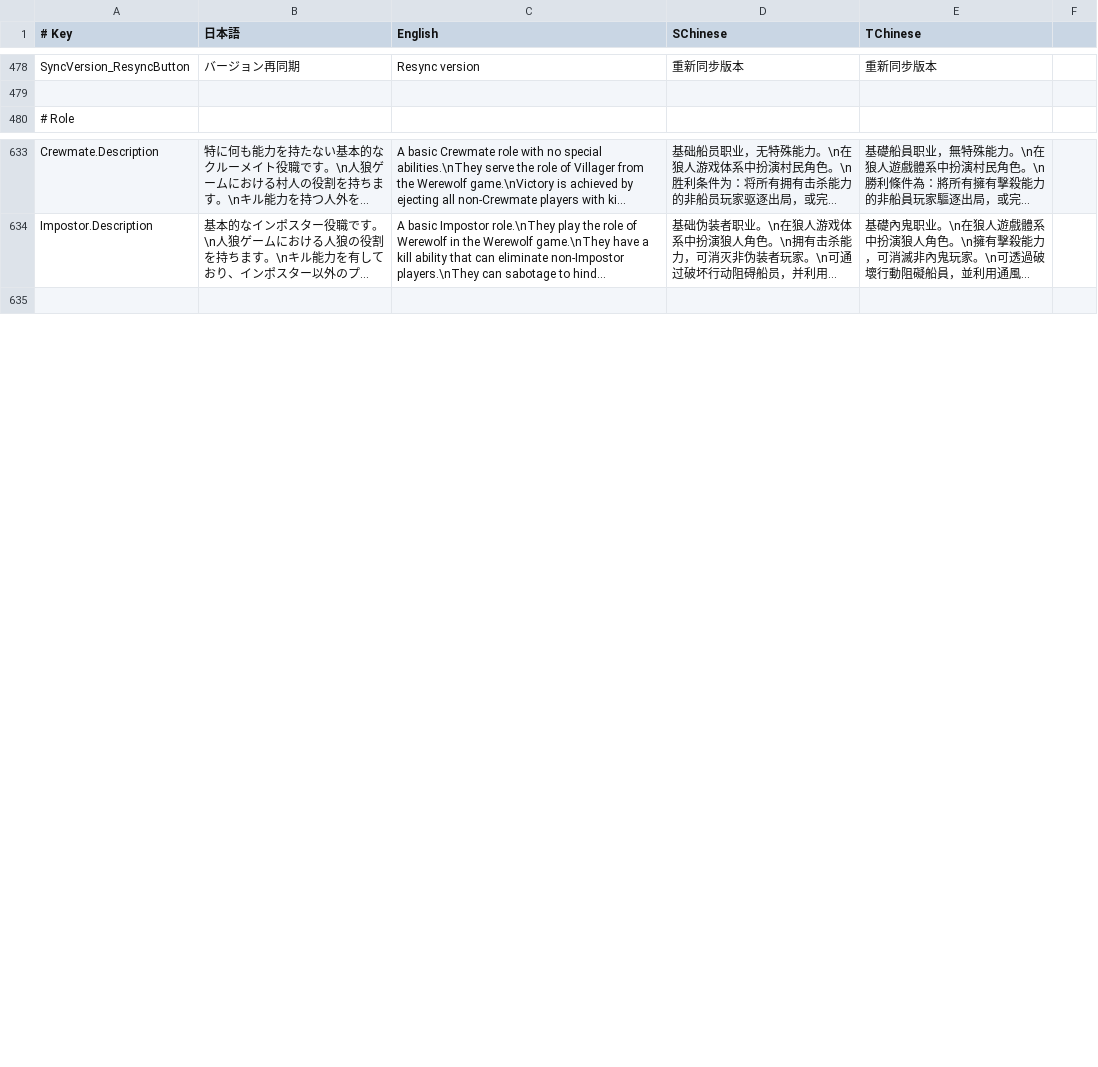
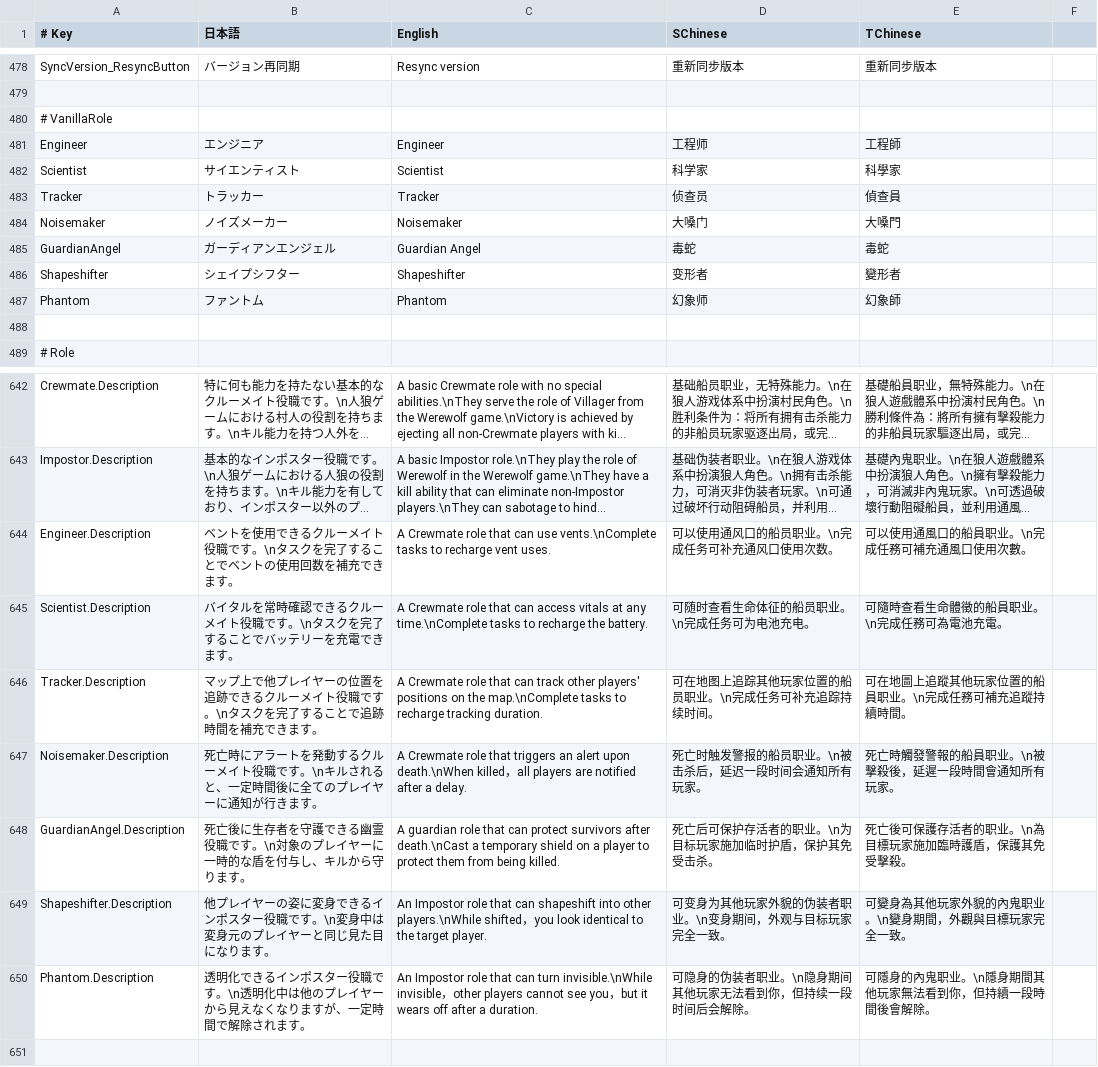
Before and after one commit to SuperNewRoles/SuperNewRoles, a CSV file: SuperNewRoles/Resources/TranslationData.csv, drawn as a sheet; only a part is shown, gaps mark what is left out; long unchanged cells end in …; the diff names each change by its address in the sheet, - before the commit and + after, or states it on an @@ line.

Commit message:
Fix Vanilla Roles didn't display in Role Dictionary

```diff
--- a/SuperNewRoles/Resources/TranslationData.csv
+++ b/SuperNewRoles/Resources/TranslationData.csv
+row 480: # VanillaRole
+row 481: Engineer | エンジニア | Engineer | 工程师 | 工程師
+row 482: Scientist | サイエンティスト | Scientist | 科学家 | 科學家
+row 483: Tracker | トラッカー | Tracker | 侦查员 | 偵查員
+row 484: Noisemaker | ノイズメーカー | Noisemaker | 大嗓门 | 大嗓門
+row 485: GuardianAngel | ガーディアンエンジェル | Guardian Angel | 毒蛇 | 毒蛇
+row 486: Shapeshifter | シェイプシフター | Shapeshifter | 变形者 | 變形者
+row 487: Phantom | ファントム | Phantom | 幻象师 | 幻象師
+row 488: (empty)
+row 644: Engineer.Description | ベントを使用できるクルーメイト役職です。\nタスクを完了することでベントの使用回数を補充できます。 | A Crewmate role that can use vents.\nComplete tasks to recharge vent uses. | 可以使用通风口的船员职业。\n完成任务可补充通风口使用次数。 | 可以使用通風口的船員职业。\n完成任務可補充通風口使用次數。
+row 645: Scientist.Description | バイタルを常時確認できるクルーメイト役職です。\nタスクを完了することでバッテリーを充電できます。 | A Crewmate role that can access vitals at any time.\nComplete tasks to recharge the battery. | 可随时查看生命体征的船员职业。\n完成任务可为电池充电。 | 可隨時查看生命體徵的船員职业。\n完成任務可為電池充電。
+row 646: Tracker.Description | マップ上で他プレイヤーの位置を追跡できるクルーメイト役職です。\nタスクを完了することで追跡時間を補充できます。 | A Crewmate role that can track other players' positions on the map.\nComplete tasks to recharge tracking duration. | 可在地图上追踪其他玩家位置的船员职业。\n完成任务可补充追踪持续时间。 | 可在地圖上追蹤其他玩家位置的船員职业。\n完成任務可補充追蹤持續時間。
+row 647: Noisemaker.Description | 死亡時にアラートを発動するクルーメイト役職です。\nキルされると、一定時間後に全てのプレイヤーに通知が行きます。 | A Crewmate role that triggers an alert upon death.\nWhen killed，all players are notified after a delay. | 死亡时触发警报的船员职业。\n被击杀后，延迟一段时间会通知所有玩家。 | 死亡時觸發警報的船員职业。\n被擊殺後，延遲一段時間會通知所有玩家。
+row 648: GuardianAngel.Description | 死亡後に生存者を守護できる幽霊役職です。\n対象のプレイヤーに一時的な盾を付与し、キルから守ります。 | A guardian role that can protect survivors after death.\nCast a temporary shield on a player to protect them from being killed. | 死亡后可保护存活者的职业。\n为目标玩家施加临时护盾，保护其免受击杀。 | 死亡後可保護存活者的职业。\n為目標玩家施加臨時護盾，保護其免受擊殺。
+row 649: Shapeshifter.Description | 他プレイヤーの姿に変身できるインポスター役職です。\n変身中は変身元のプレイヤーと同じ見た目になります。 | An Impostor role that can shapeshift into other players.\nWhile shifted，you look identical to the target player. | 可变身为其他玩家外貌的伪装者职业。\n变身期间，外观与目标玩家完全一致。 | 可變身為其他玩家外貌的內鬼职业。\n變身期間，外觀與目標玩家完全一致。
+row 650: Phantom.Description | 透明化できるインポスター役職です。\n透明化中は他のプレイヤーから見えなくなりますが、一定時間で解除されます。 | An Impostor role that can turn invisible.\nWhile invisible，other players cannot see you，but it wears off after a duration. | 可隐身的伪装者职业。\n隐身期间其他玩家无法看到你，但持续一段时间后会解除。 | 可隱身的內鬼职业。\n隱身期間其他玩家無法看到你，但持續一段時間後會解除。
```
Also changed, not shown: 5 other files.
